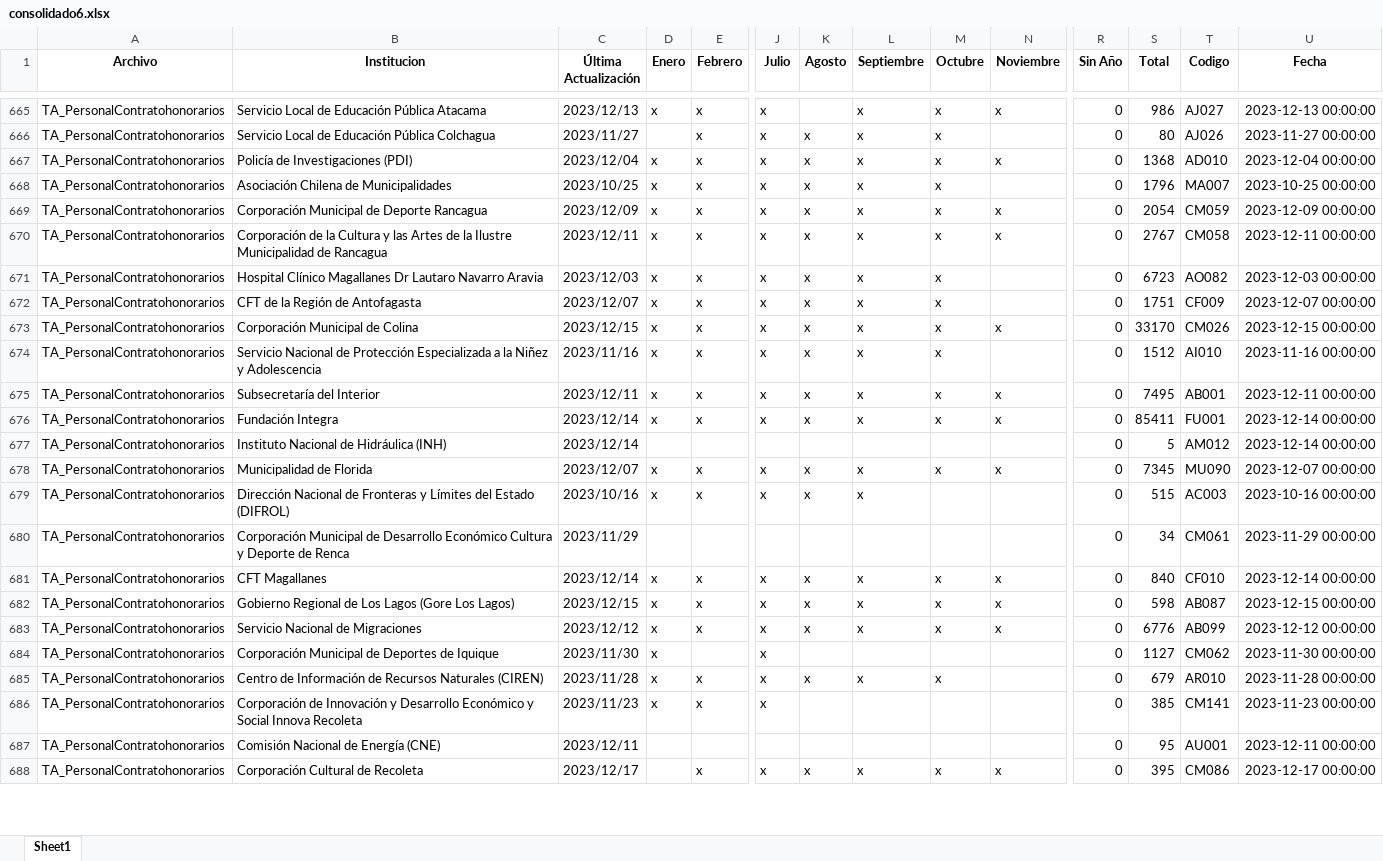
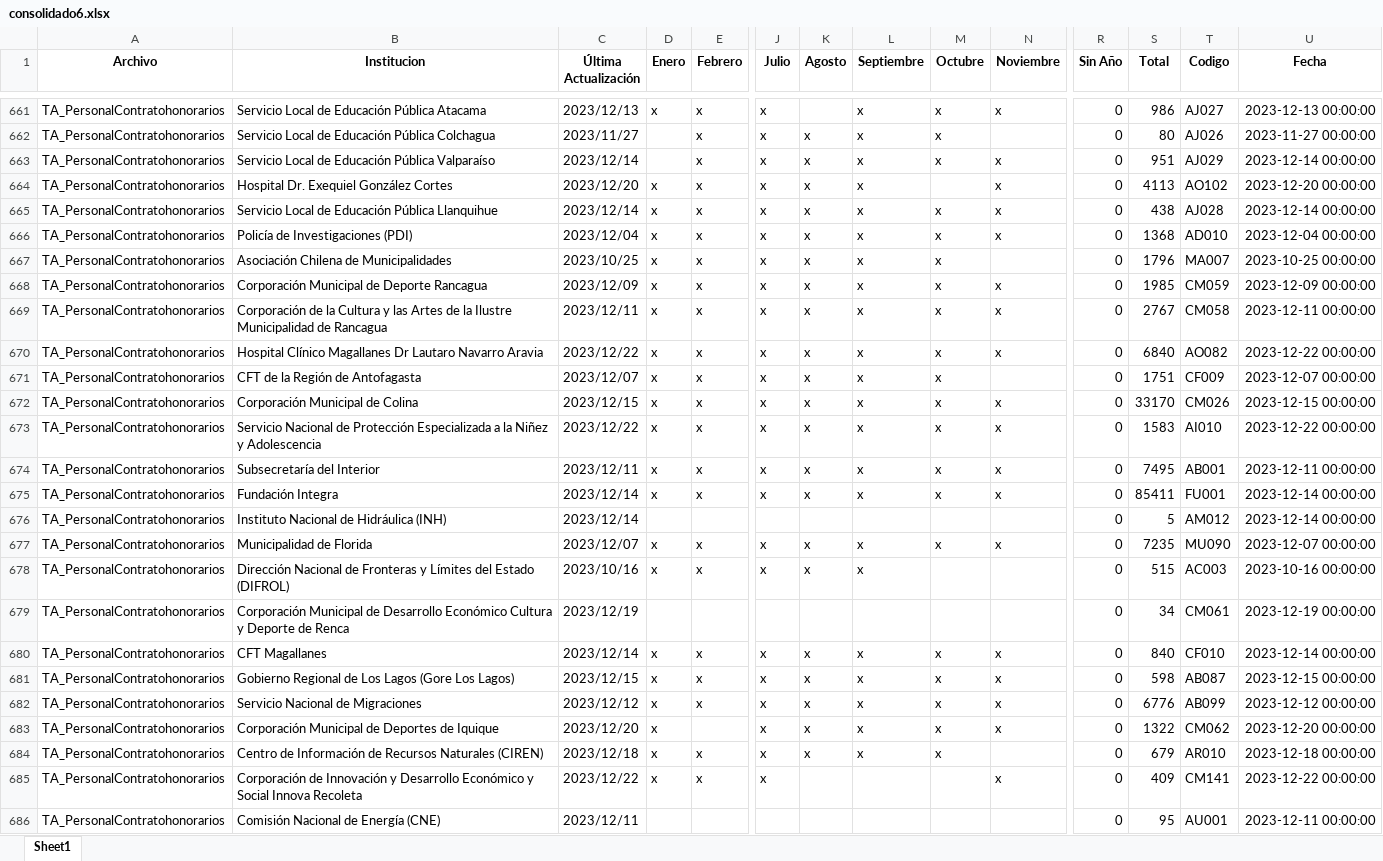
Before and after one commit to Sud-Austral/action_transparencia, an Excel workbook: consolidado6.xlsx, sheet Sheet1, drawn as a sheet; only a part is shown, gaps mark what is left out; values as stored, in another font and other column widths than the file's, no borders; removed rows and columns are numbered as before the commit, all else as after; rows hold the shown columns only; the diff covers the shown part only; the diff names each change by its address in the sheet, - before the commit and + after, or states it on an @@ line.

```diff
--- a/consolidado6.xlsx (sheet Sheet1)
+++ b/consolidado6.xlsx (sheet Sheet1)
+row 663: TA_PersonalContratohonorarios | Servicio Local de Educación Pública Valparaíso | 2023/12/14 |  | x | x | x | x | x | x | 0 | 951 | AJ029 | 2023-12-14 00:00:00
+row 664: TA_PersonalContratohonorarios | Hospital Dr. Exequiel González Cortes | 2023/12/20 | x | x | x | x | x |  | x | 0 | 4113 | AO102 | 2023-12-20 00:00:00
+row 665: TA_PersonalContratohonorarios | Servicio Local de Educación Pública Llanquihue | 2023/12/14 | x | x | x | x | x | x | x | 0 | 438 | AJ028 | 2023-12-14 00:00:00
-S668 (Total): 2054
+S668 (Total): 1985
-C670 (Última Actualización): 2023/12/03
+C670 (Última Actualización): 2023/12/22
-N670 (Noviembre): (empty)
+N670 (Noviembre): x
-S670 (Total): 6723
+S670 (Total): 6840
-U670 (Fecha): 2023-12-03 00:00:00
+U670 (Fecha): 2023-12-22 00:00:00
-C673 (Última Actualización): 2023/11/16
+C673 (Última Actualización): 2023/12/22
-N673 (Noviembre): (empty)
+N673 (Noviembre): x
-S673 (Total): 1512
+S673 (Total): 1583
-U673 (Fecha): 2023-11-16 00:00:00
+U673 (Fecha): 2023-12-22 00:00:00
-S677 (Total): 7345
+S677 (Total): 7235
-C679 (Última Actualización): 2023/11/29
+C679 (Última Actualización): 2023/12/19
-U679 (Fecha): 2023-11-29 00:00:00
+U679 (Fecha): 2023-12-19 00:00:00
-C683 (Última Actualización): 2023/11/30
+C683 (Última Actualización): 2023/12/20
-K683 (Agosto): (empty)
+K683 (Agosto): x
-L683 (Septiembre): (empty)
+L683 (Septiembre): x
-M683 (Octubre): (empty)
+M683 (Octubre): x
-N683 (Noviembre): (empty)
+N683 (Noviembre): x
-S683 (Total): 1127
+S683 (Total): 1322
-U683 (Fecha): 2023-11-30 00:00:00
+U683 (Fecha): 2023-12-20 00:00:00
-C684 (Última Actualización): 2023/11/28
+C684 (Última Actualización): 2023/12/18
-U684 (Fecha): 2023-11-28 00:00:00
+U684 (Fecha): 2023-12-18 00:00:00
-C685 (Última Actualización): 2023/11/23
+C685 (Última Actualización): 2023/12/22
-N685 (Noviembre): (empty)
+N685 (Noviembre): x
-S685 (Total): 385
+S685 (Total): 409
-U685 (Fecha): 2023-11-23 00:00:00
+U685 (Fecha): 2023-12-22 00:00:00
-row 688: TA_PersonalContratohonorarios | Corporación Cultural de Recoleta | 2023/12/17 |  | x | x | x | x | x | x | 0 | 395 | CM086 | 2023-12-17 00:00:00
```
Also changed, not shown: 8 added rows, 10 removed rows and 497 edited cells elsewhere in this sheet.
